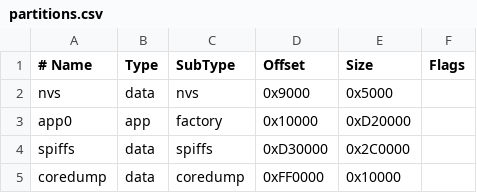
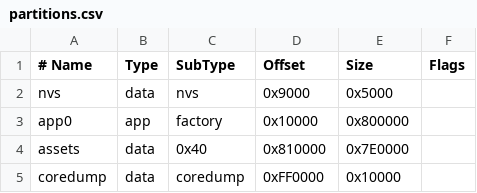
Before and after one commit to An-d-u/crosspoint-reader-ko, a CSV file: partitions.csv, drawn as a sheet.

Commit message:
Move font bitmaps to an external flash partition

```diff
--- a/partitions.csv
+++ b/partitions.csv
@@ -2,4 +2,4 @@
 nvs,      data, nvs,     0x9000,  0x5000,
-app0,     app,  factory, 0x10000, 0xD20000,
-spiffs,   data, spiffs,  0xD30000,0x2C0000,
+app0,     app,  factory, 0x10000, 0x800000,
+assets,   data, 0x40,    0x810000,0x7E0000,
 coredump, data, coredump,0xFF0000,0x10000,
```
Also changed, not shown: 22 other files.
